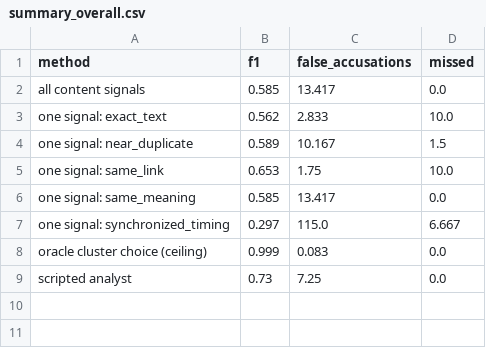
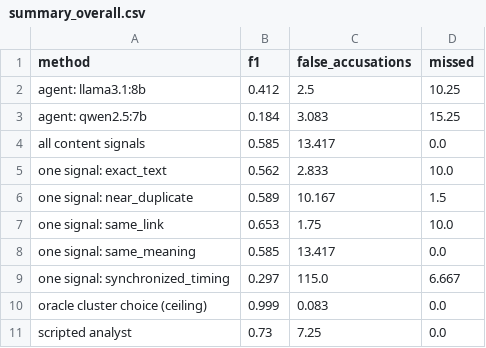
Before and after one commit to Zubair-DLCS/campaign-investigator, a CSV file: results/summary_overall.csv, drawn as a sheet; the diff names each change by its address in the sheet, - before the commit and + after, or states it on an @@ line.

```diff
--- a/results/summary_overall.csv
+++ b/results/summary_overall.csv
+row 2: agent: llama3.1:8b | 0.412 | 2.5 | 10.25
+row 3: agent: qwen2.5:7b | 0.184 | 3.083 | 15.25
```
Also changed, not shown: results/summary_by_kind.csv, 10 other files.
